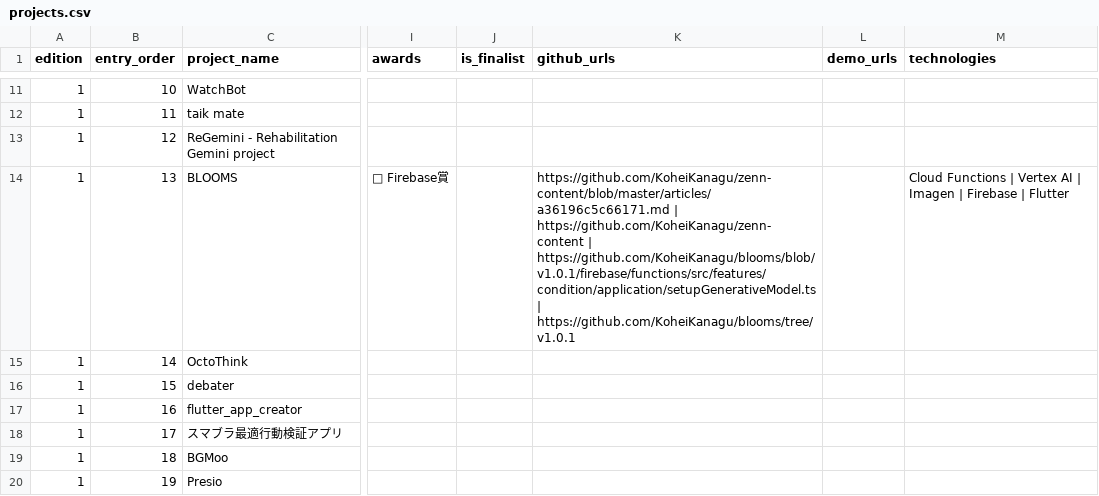
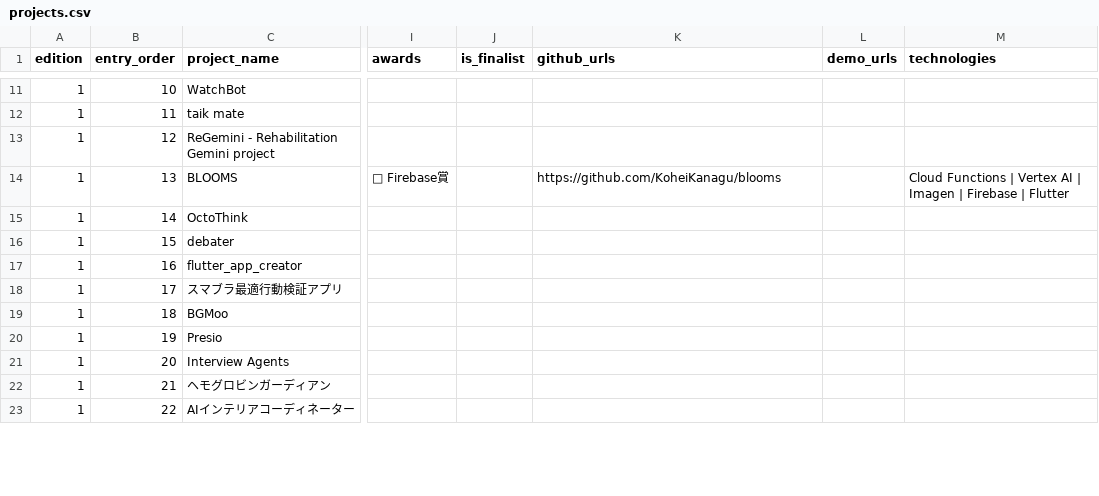
Before and after one commit to rytich/ai-hackathon, a CSV file: data/hackathons/projects.csv, drawn as a sheet; only a part is shown, gaps mark what is left out; the shorter side is filled out with more unchanged rows; the diff covers the shown part only; the diff names each change by its address in the sheet, - before the commit and + after, or states it on an @@ line.

Commit message:
fix: keep only project repository and demo links

```diff
--- a/data/hackathons/projects.csv
+++ b/data/hackathons/projects.csv
-K14 (github_urls): https://github.com/KoheiKanagu/zenn-content/blob/master/articles/a36196c5c66171.md | https://github.com/KoheiKanagu/zenn-content | https://github.com/KoheiKanagu/blooms/blob/v1.0.1/firebase/functions/src/features/condition/application/setupGenerativeModel.ts | https://github.com/KoheiKanagu/blooms/tree/v1.0.1
+K14 (github_urls): https://github.com/KoheiKanagu/blooms
```
Also changed, not shown: 5 edited cells elsewhere in this file, 3 other files.
